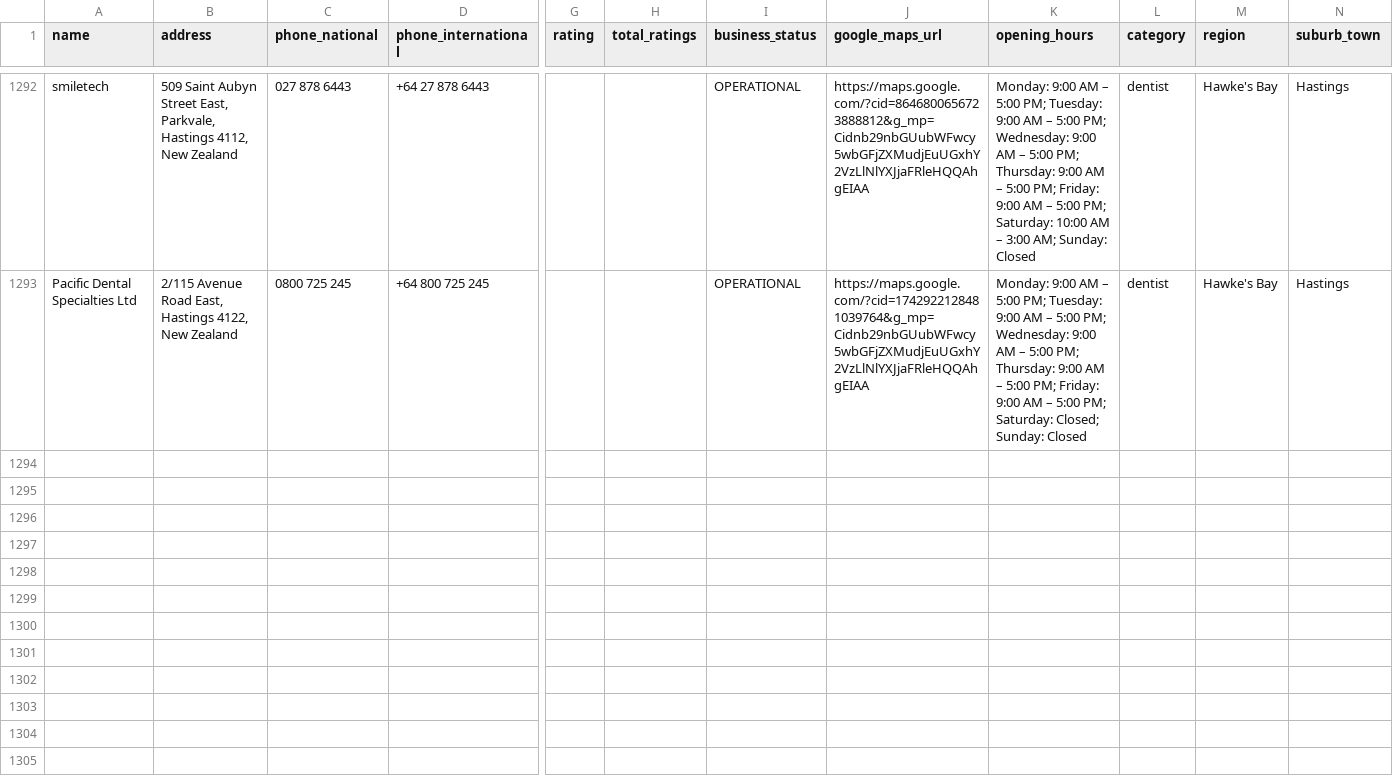
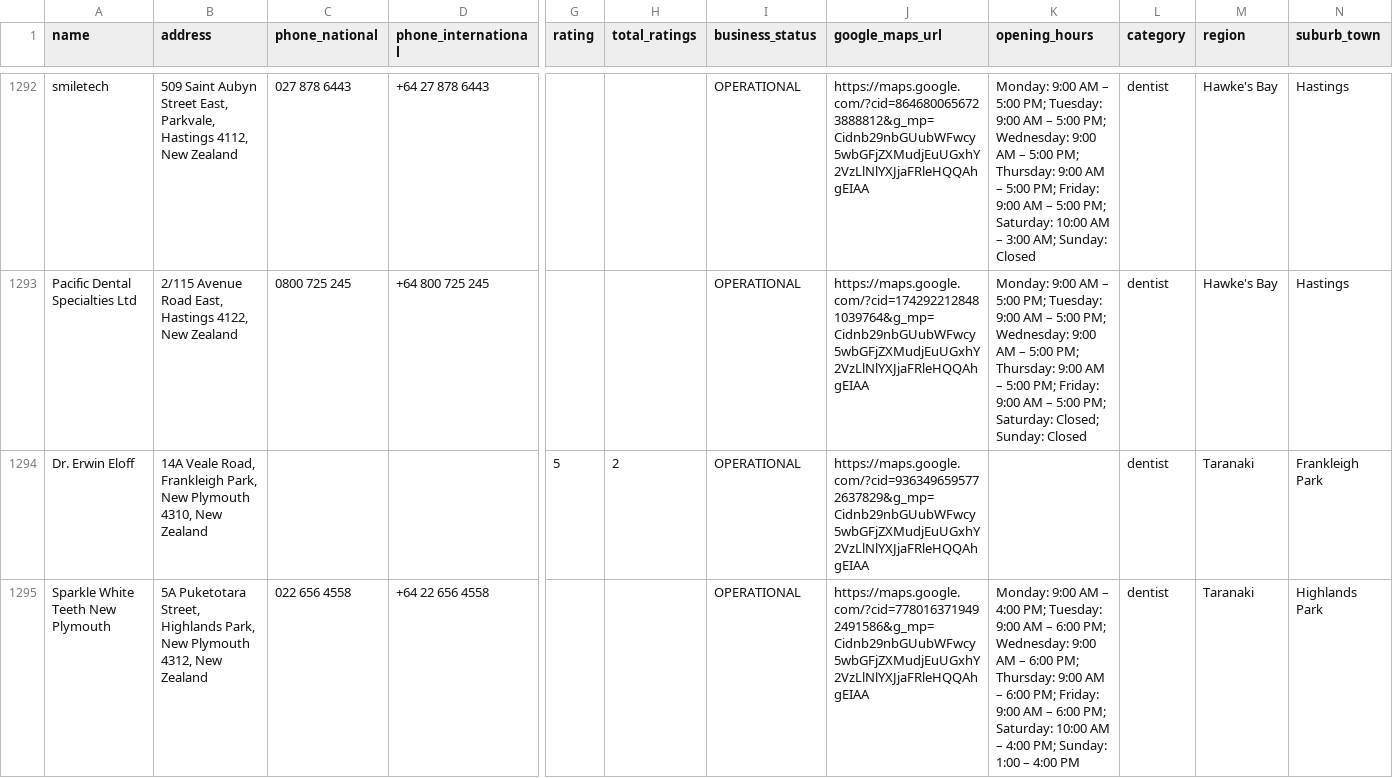
Before and after one commit to The-Directory-Guys/Dental.Directory, a CSV file: dental_clinics_all.csv, drawn as a sheet; only a part is shown, gaps mark what is left out; rows hold the shown columns only; the diff covers the shown part only; the diff names each change by its address in the sheet, - before the commit and + after, or states it on an @@ line.

```diff
--- a/dental_clinics_all.csv
+++ b/dental_clinics_all.csv
+row 1294: Dr. Erwin Eloff | 14A Veale Road, Frankleigh Park, New Plymouth 4310, New Zealand |  |  | 5 | 2 | OPERATIONAL | https://maps.google.com/?cid=9363496595772637829&g_mp=Cidnb29nbGUubWFwcy5wbGFjZXMudjEuUGxhY2VzLlNlYXJjaFRleHQQAhgEIAA |  | dentist | Taranaki | Frankleigh Park
+row 1295: Sparkle White Teeth New Plymouth | 5A Puketotara Street, Highlands Park, New Plymouth 4312, New Zealand | 022 656 4558 | +64 22 656 4558 |  |  | OPERATIONAL | https://maps.google.com/?cid=7780163719492491586&g_mp=Cidnb29nbGUubWFwcy5wbGFjZXMudjEuUGxhY2VzLlNlYXJjaFRleHQQAhgEIAA | Monday: 9:00 AM – 4:00 PM; Tuesday: 9:00 AM – 6:00 PM; Wednesday: 9:00 AM – 6:00 PM; Thursday: 9:00 AM – 6:00 PM; Friday: 9:00 AM – 6:00 PM; Saturday: 10:00 AM – 4:00 PM; Sunday: 1:00 – 4:00 PM | dentist | Taranaki | Highlands Park
```
Also changed, not shown: 1 added row elsewhere in this file, 2 other files.
